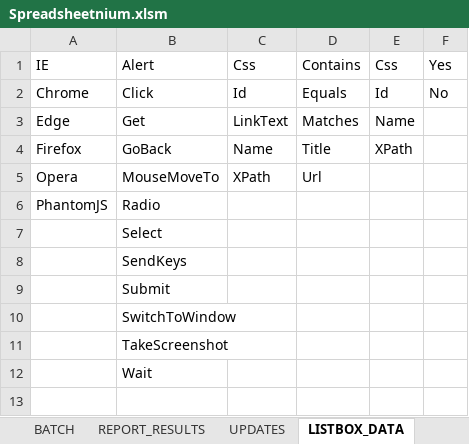
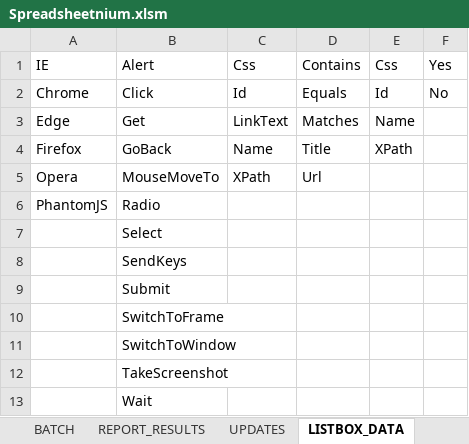
Before and after one commit to ssugiya/Spreadsheetnium, an Excel workbook: Spreadsheetnium.xlsm, sheet LISTBOX_DATA, drawn as a sheet; values as stored, in another font and other column widths than the file's, no borders; the diff names each change by its address in the sheet, - before the commit and + after, or states it on an @@ line.

Commit message:
add switchtoframe command

```diff
--- a/Spreadsheetnium.xlsm (sheet LISTBOX_DATA)
+++ b/Spreadsheetnium.xlsm (sheet LISTBOX_DATA)
+row 10:  | SwitchToFrame
```
Also changed, not shown: charts or pictures, 1 other file.
